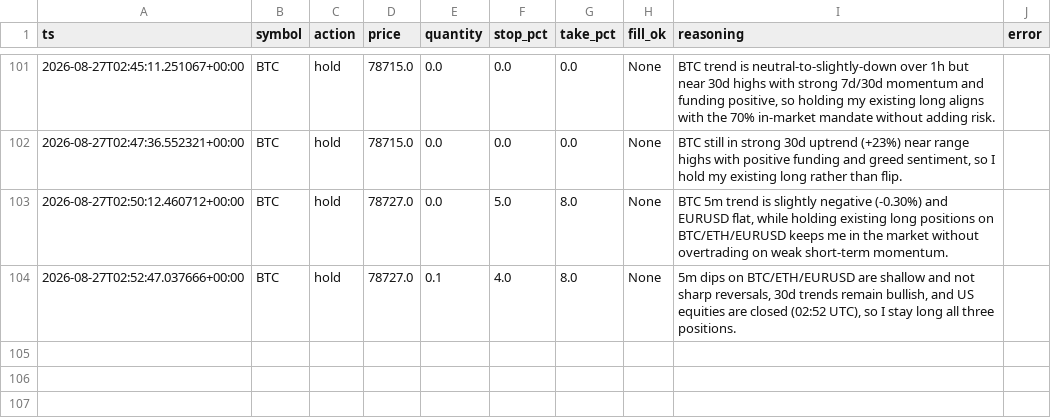
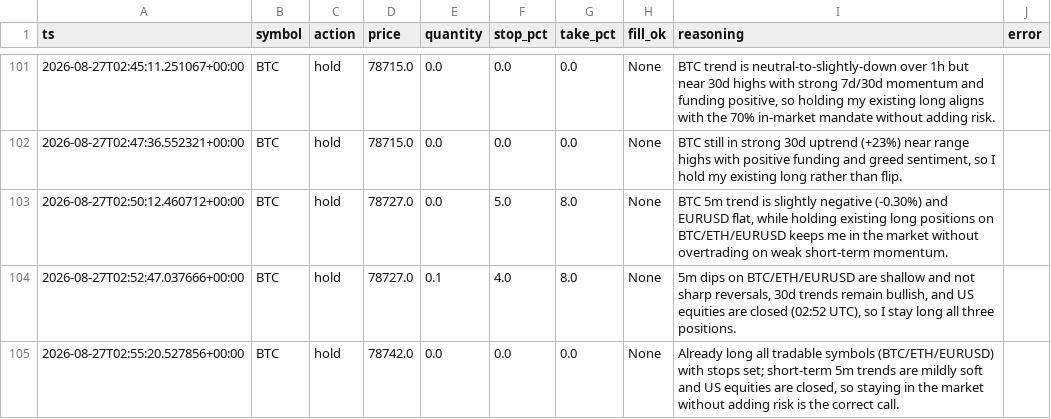
Before and after one commit to Oxjade/neko-chan, a CSV file: research/exports/live_agent_log.csv, drawn as a sheet; only a part is shown, gaps mark what is left out; the diff names each change by its address in the sheet, - before the commit and + after, or states it on an @@ line.

```diff
--- a/research/exports/live_agent_log.csv
+++ b/research/exports/live_agent_log.csv
+row 105: 2026-08-27T02:55:20.527856+00:00 | BTC | hold | 78742.0 | 0.0 | 0.0 | 0.0 | None | Already long all tradable symbols (BTC/ETH/EURUSD) with stops set; short-term 5m trends are mildly soft and US equities are closed, so staying in the market without adding risk is the correct call.
```
Also changed, not shown: 2 other files.
